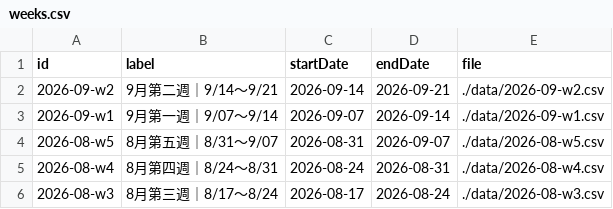
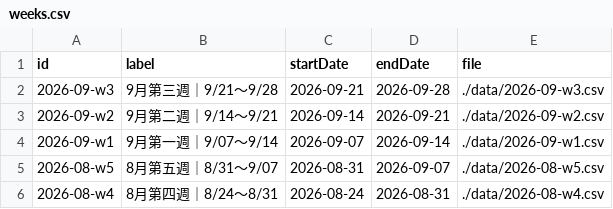
Before and after one commit to Der46/score-dashboard, a CSV file: data/weeks.csv, drawn as a sheet; only a part is shown; the shorter side is filled out with more unchanged rows; the diff names each change by its address in the sheet, - before the commit and + after, or states it on an @@ line.

```diff
--- a/data/weeks.csv
+++ b/data/weeks.csv
+row 2: 2026-09-w3 | 9月第三週｜9/21～9/28 | 2026-09-21 | 2026-09-28 | ./data/2026-09-w3.csv
```
Also changed, not shown: 2 other files.
